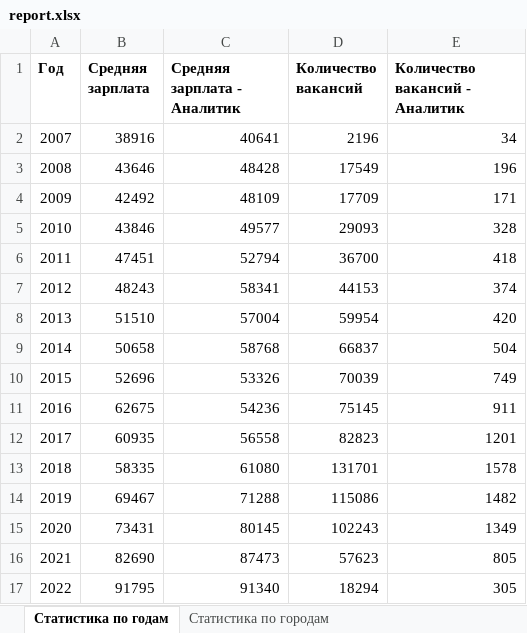
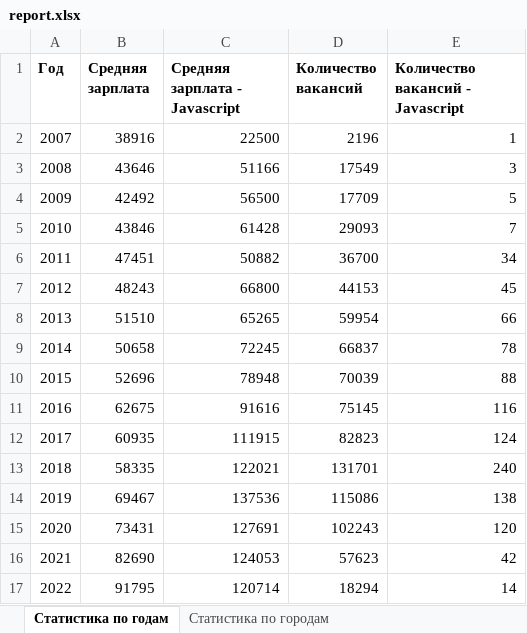
Before and after one commit to Maksimyska/KhamoyanMax, an Excel workbook: report.xlsx, sheet Cтатистика по годам, drawn as a sheet; values as stored, in another font and other column widths than the file's, no borders; the diff names each change by its address in the sheet, - before the commit and + after, or states it on an @@ line.

```diff
--- a/report.xlsx (sheet Cтатистика по годам)
+++ b/report.xlsx (sheet Cтатистика по годам)
-C1: Средняя зарплата - Аналитик
+C1: Средняя зарплата - Javascript
-E1: Количество вакансий - Аналитик
+E1: Количество вакансий - Javascript
-C2 (Средняя зарплата - Javascript): 40641
+C2 (Средняя зарплата - Javascript): 22500
-E2 (Количество вакансий - Javascript): 34
+E2 (Количество вакансий - Javascript): 1
-C3 (Средняя зарплата - Javascript): 48428
+C3 (Средняя зарплата - Javascript): 51166
-E3 (Количество вакансий - Javascript): 196
+E3 (Количество вакансий - Javascript): 3
-C4 (Средняя зарплата - Javascript): 48109
+C4 (Средняя зарплата - Javascript): 56500
-E4 (Количество вакансий - Javascript): 171
+E4 (Количество вакансий - Javascript): 5
-C5 (Средняя зарплата - Javascript): 49577
+C5 (Средняя зарплата - Javascript): 61428
-E5 (Количество вакансий - Javascript): 328
+E5 (Количество вакансий - Javascript): 7
-C6 (Средняя зарплата - Javascript): 52794
+C6 (Средняя зарплата - Javascript): 50882
-E6 (Количество вакансий - Javascript): 418
+E6 (Количество вакансий - Javascript): 34
-C7 (Средняя зарплата - Javascript): 58341
+C7 (Средняя зарплата - Javascript): 66800
-E7 (Количество вакансий - Javascript): 374
+E7 (Количество вакансий - Javascript): 45
-C8 (Средняя зарплата - Javascript): 57004
+C8 (Средняя зарплата - Javascript): 65265
-E8 (Количество вакансий - Javascript): 420
+E8 (Количество вакансий - Javascript): 66
-C9 (Средняя зарплата - Javascript): 58768
+C9 (Средняя зарплата - Javascript): 72245
-E9 (Количество вакансий - Javascript): 504
+E9 (Количество вакансий - Javascript): 78
-C10 (Средняя зарплата - Javascript): 53326
+C10 (Средняя зарплата - Javascript): 78948
-E10 (Количество вакансий - Javascript): 749
+E10 (Количество вакансий - Javascript): 88
-C11 (Средняя зарплата - Javascript): 54236
+C11 (Средняя зарплата - Javascript): 91616
-E11 (Количество вакансий - Javascript): 911
+E11 (Количество вакансий - Javascript): 116
-C12 (Средняя зарплата - Javascript): 56558
+C12 (Средняя зарплата - Javascript): 111915
-E12 (Количество вакансий - Javascript): 1201
+E12 (Количество вакансий - Javascript): 124
-C13 (Средняя зарплата - Javascript): 61080
+C13 (Средняя зарплата - Javascript): 122021
-E13 (Количество вакансий - Javascript): 1578
+E13 (Количество вакансий - Javascript): 240
-C14 (Средняя зарплата - Javascript): 71288
+C14 (Средняя зарплата - Javascript): 137536
-E14 (Количество вакансий - Javascript): 1482
+E14 (Количество вакансий - Javascript): 138
-C15 (Средняя зарплата - Javascript): 80145
+C15 (Средняя зарплата - Javascript): 127691
-E15 (Количество вакансий - Javascript): 1349
+E15 (Количество вакансий - Javascript): 120
-C16 (Средняя зарплата - Javascript): 87473
+C16 (Средняя зарплата - Javascript): 124053
-E16 (Количество вакансий - Javascript): 805
+E16 (Количество вакансий - Javascript): 42
-C17 (Средняя зарплата - Javascript): 91340
+C17 (Средняя зарплата - Javascript): 120714
-E17 (Количество вакансий - Javascript): 305
+E17 (Количество вакансий - Javascript): 14
```
Also changed, not shown: 5 other files.
